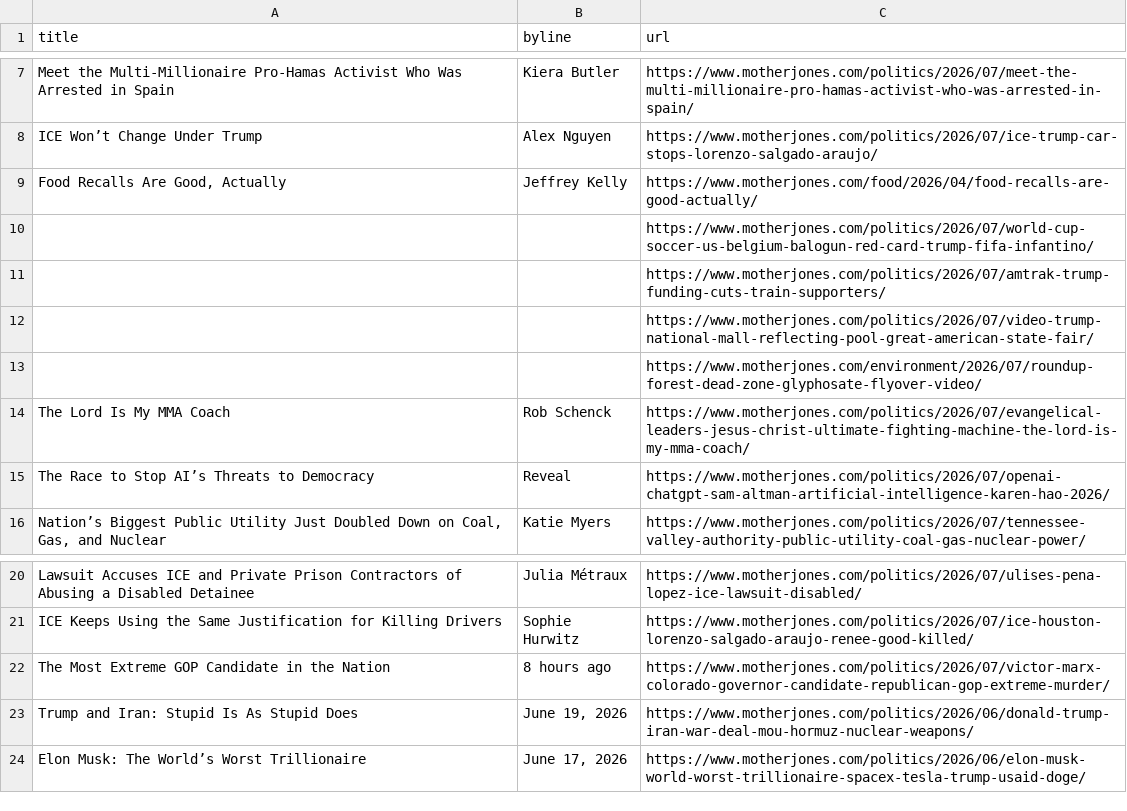
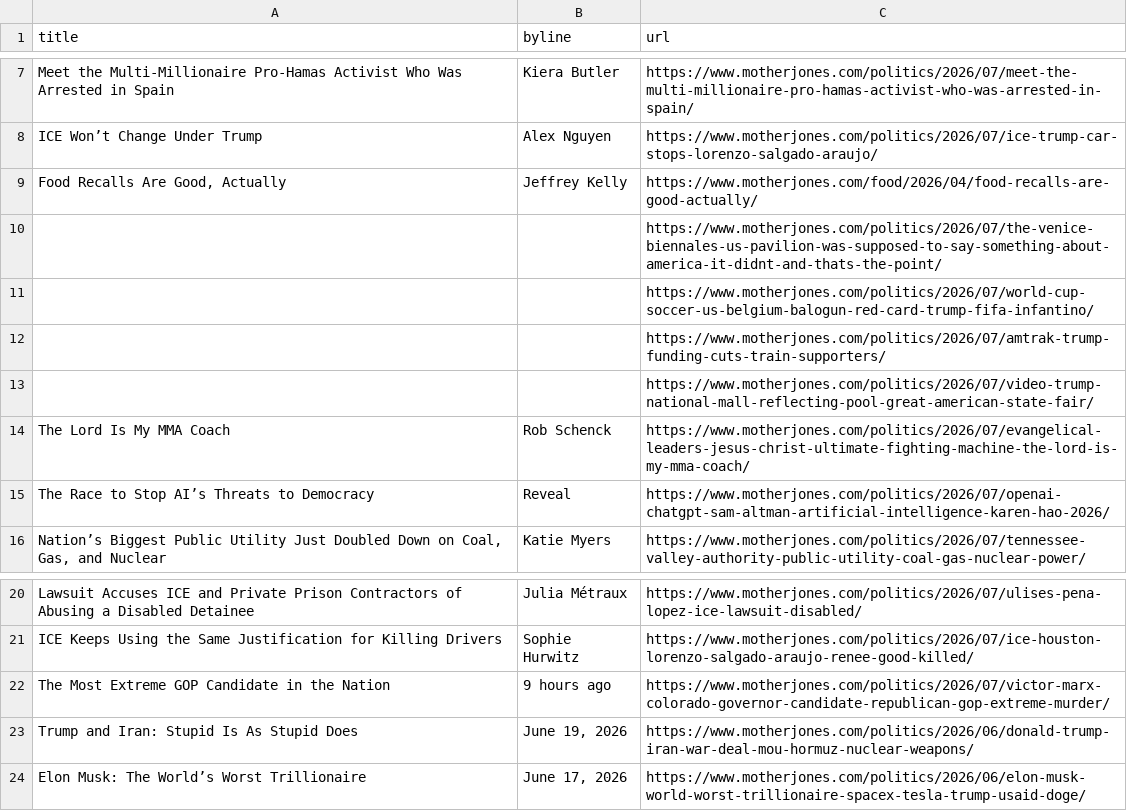
Before and after one commit to abslede/autoscraper, a CSV file: mojo-headlines.csv, drawn as a sheet; only a part is shown, gaps mark what is left out.

```diff
--- a/mojo-headlines.csv
+++ b/mojo-headlines.csv
@@ -9,2 +9,3 @@ ICE Won’t Change Under Trump,Alex Nguyen,https://www.motherjones.com/politics/
 "Food Recalls Are Good, Actually",Jeffrey Kelly,https://www.motherjones.com/food/2026/04/food-recalls-are-good-actually/
+,,https://www.motherjones.com/politics/2026/07/the-venice-biennales-us-pavilion-was-supposed-to-say-something-about-america-it-didnt-and-thats-the-point/
 ,,https://www.motherjones.com/politics/2026/07/world-cup-soccer-us-belgium-balogun-red-card-trump-fifa-infantino/
@@ -12,3 +13,2 @@ ICE Won’t Change Under Trump,Alex Nguyen,https://www.motherjones.com/politics/
 ,,https://www.motherjones.com/politics/2026/07/video-trump-national-mall-reflecting-pool-great-american-state-fair/
-,,https://www.motherjones.com/environment/2026/07/roundup-forest-dead-zone-glyphosate-flyover-video/
 The Lord Is My MMA Coach,Rob Schenck,https://www.motherjones.com/politics/2026/07/evangelical-leaders-jesus-christ-ultimate-fighting-machine-the-lord-is-my-mma-coach/
@@ -21,3 +21,3 @@ Lawsuit Accuses ICE and Private Prison Contractors of Abusing a Disabled Detaine
 ICE Keeps Using the Same Justification for Killing Drivers,Sophie Hurwitz,https://www.motherjones.com/politics/2026/07/ice-houston-lorenzo-salgado-araujo-renee-good-killed/
-The Most Extreme GOP Candidate in the Nation,8 hours ago,https://www.motherjones.com/politics/2026/07/victor-marx-colorado-governor-candidate-republican-gop-extreme-murder/
+The Most Extreme GOP Candidate in the Nation,9 hours ago,https://www.motherjones.com/politics/2026/07/victor-marx-colorado-governor-candidate-republican-gop-extreme-murder/
 Trump and Iran: Stupid Is As Stupid Does,"June 19, 2026",https://www.motherjones.com/politics/2026/06/donald-trump-iran-war-deal-mou-hormuz-nuclear-weapons/
```
